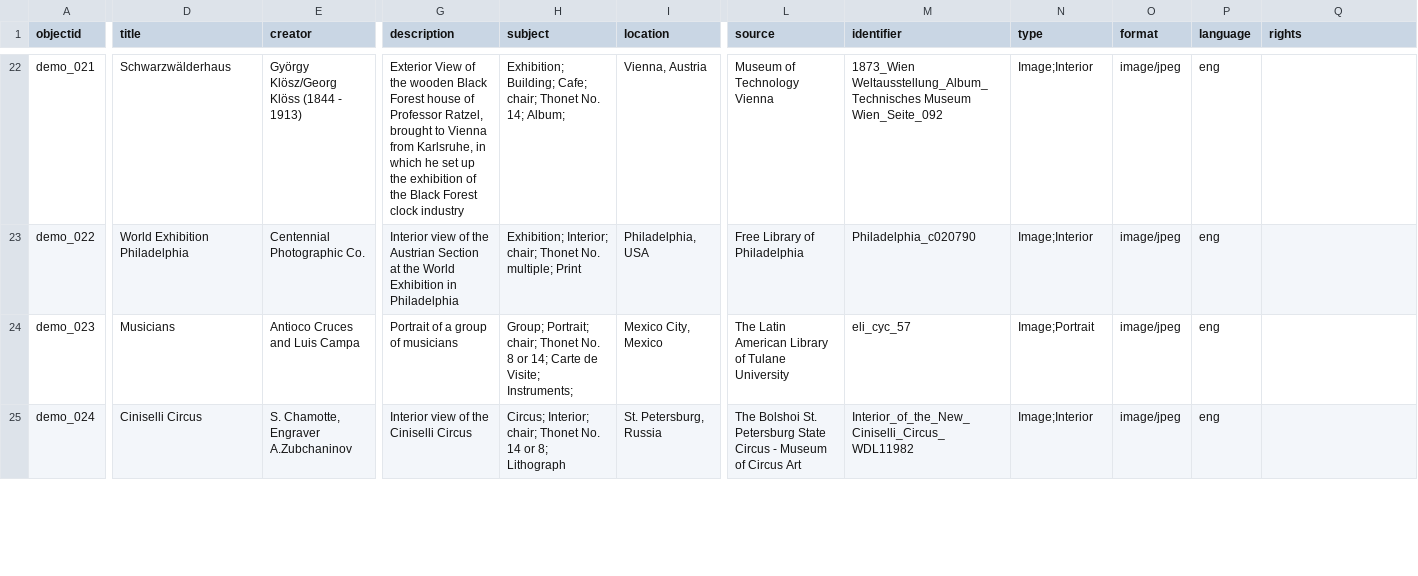
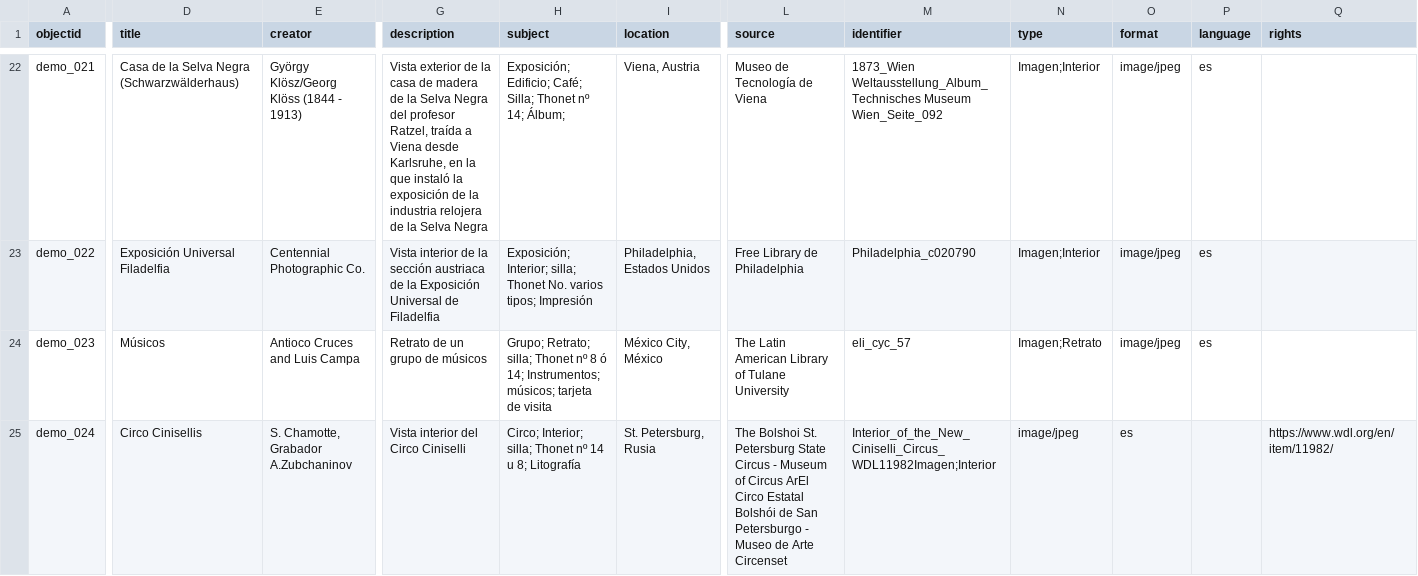
Before and after one commit to Fraukindermann/Mapping-Thonet-Espanol, a CSV file: _data/metadata-template.csv, drawn as a sheet; only a part is shown, gaps mark what is left out; the diff covers the shown part only; the diff names each change by its address in the sheet, - before the commit and + after, or states it on an @@ line.

```diff
--- a/_data/metadata-template.csv
+++ b/_data/metadata-template.csv
-D22 (title): Schwarzwälderhaus
+D22 (title): Casa de la Selva Negra (Schwarzwälderhaus)
-G22 (description): Exterior View of the wooden Black Forest house of Professor Ratzel, brought to Vienna from Karlsruhe, in which he set up the exhibition of the Black Forest clock industry
+G22 (description): Vista exterior de la casa de madera de la Selva Negra del profesor Ratzel, traída a Viena desde Karlsruhe, en la que instaló la exposición de la industria relojera de la Selva Negra
-H22 (subject): Exhibition; Building; Cafe; chair; Thonet No. 14; Album;
+H22 (subject): Exposición; Edificio; Café; Silla; Thonet nº 14; Álbum;
-I22 (location): Vienna, Austria
+I22 (location): Viena, Austria
-L22 (source): Museum of Technology Vienna
+L22 (source): Museo de Tecnología de Viena
-N22:N23 (type): Image;Interior
+N22:N23 (type): Imagen;Interior
-P22:P24 (language): eng
+P22:P24 (language): es
-D23 (title): World Exhibition Philadelphia
+D23 (title): Exposición Universal Filadelfia
-G23 (description): Interior view of the Austrian Section at the World Exhibition in Philadelphia
+G23 (description): Vista interior de la sección austriaca de la Exposición Universal de Filadelfia
-H23 (subject): Exhibition; Interior; chair; Thonet No. multiple; Print
+H23 (subject): Exposición; Interior; silla; Thonet No. varios tipos; Impresión
-I23 (location): Philadelphia, USA
+I23 (location): Philadelphia, Estados Unidos
-L23 (source): Free Library of Philadelphia
+L23 (source): Free Library de Philadelphia
-D24 (title): Musicians
+D24 (title): Músicos
-G24 (description): Portrait of a group of musicians
+G24 (description): Retrato de un grupo de músicos
-H24 (subject): Group; Portrait; chair; Thonet No. 8 or 14; Carte de Visite; Instruments;
+H24 (subject): Grupo; Retrato; silla; Thonet nº 8 ó 14; Instrumentos; músicos; tarjeta de visita
-I24 (location): Mexico City, Mexico
+I24 (location): México City, México
-N24 (type): Image;Portrait
+N24 (type): Imagen;Retrato
-D25 (title): Ciniselli Circus
+D25 (title): Circo Cinisellis
-E25 (creator): S. Chamotte, Engraver A.Zubchaninov
+E25 (creator): S. Chamotte, Grabador A.Zubchaninov
-G25 (description): Interior view of the Ciniselli Circus
+G25 (description): Vista interior del Circo Ciniselli
-H25 (subject): Circus; Interior; chair; Thonet No. 14 or 8; Lithograph
+H25 (subject): Circo; Interior; silla; Thonet nº 14 u 8; Litografía
-I25 (location): St. Petersburg, Russia
+I25 (location): St. Petersburg, Rusia
-L25 (source): …of Circus Art
+L25 (source): …of Circus ArEl Circo Estatal Bolshói de San Petersburgo - Museo de Arte Circenset
-M25 (identifier): Interior_of_the_New_Ciniselli_Circus_WDL11982
+M25 (identifier): Interior_of_the_New_Ciniselli_Circus_WDL11982Imagen;Interior
-N25 (type): Image;Interior
+N25 (type): image/jpeg
-O25 (format): image/jpeg
+O25 (format): es
-P25 (language): eng
+P25 (language): (empty)
-Q25 (rights): (empty)
+Q25 (rights): https://www.wdl.org/en/item/11982/
```
Also changed, not shown: 68 edited cells elsewhere in this file.
